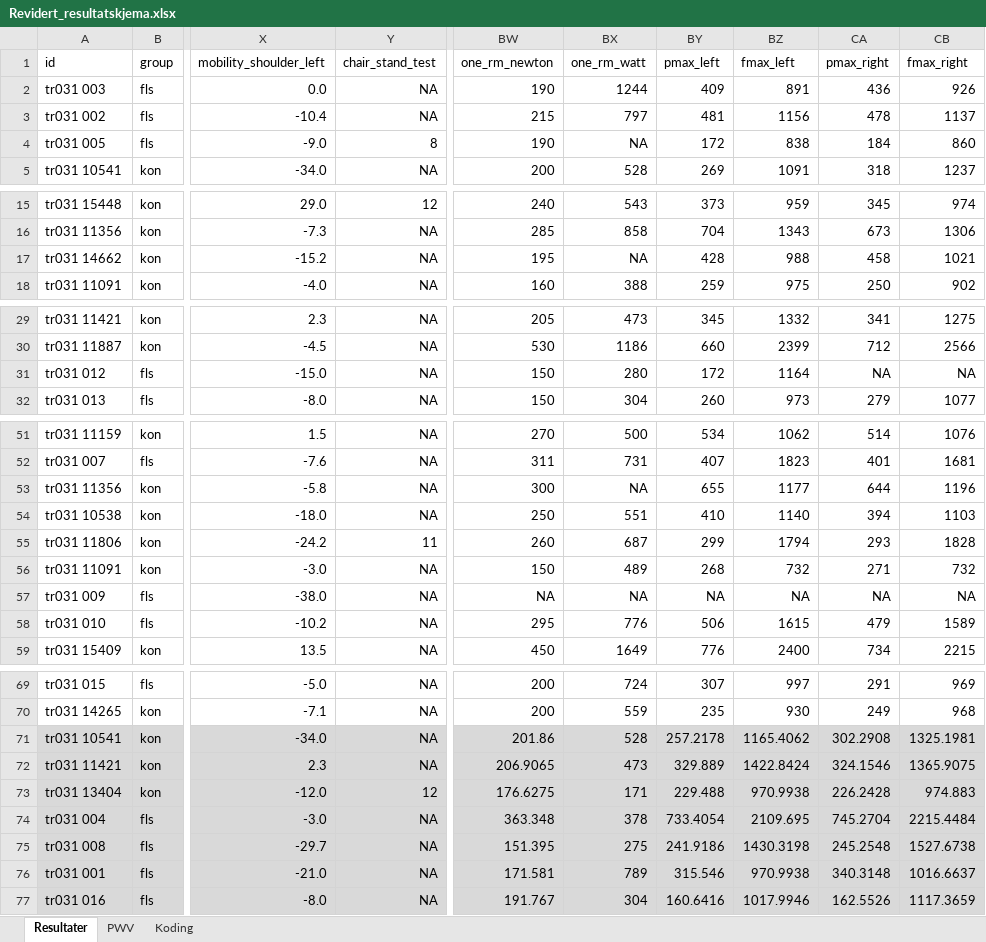
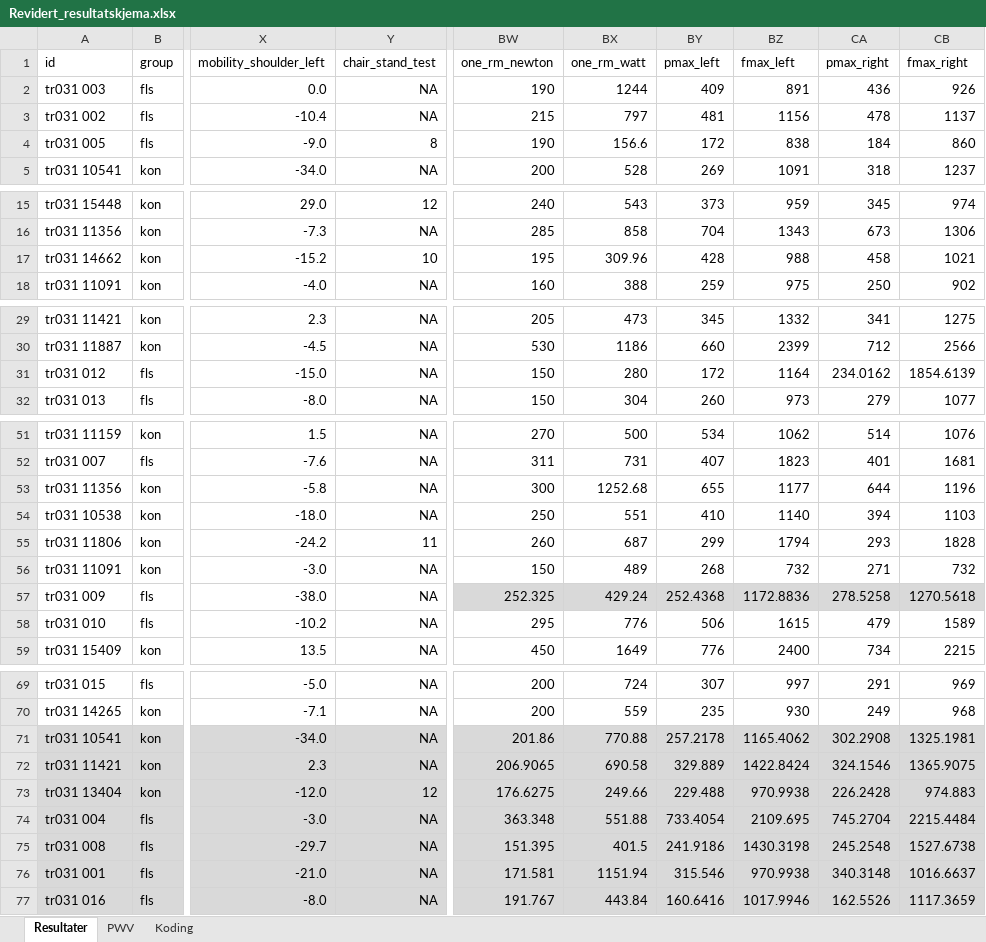
Before and after one commit to Havlor/Master, an Excel workbook: data/Revidert_resultatskjema.xlsx, sheet Resultater, drawn as a sheet; only a part is shown, gaps mark what is left out; values as stored, in another font and other column widths than the file's, no borders; the diff covers the shown part only; the diff names each change by its address in the sheet, - before the commit and + after, or states it on an @@ line.

```diff
--- a/data/Revidert_resultatskjema.xlsx (sheet Resultater)
+++ b/data/Revidert_resultatskjema.xlsx (sheet Resultater)
-BX4 (one_rm_watt): NA
+BX4 (one_rm_watt): 156.6
-Y17 (chair_stand_test): NA
+Y17 (chair_stand_test): 10
-BX17 (one_rm_watt): NA
+BX17 (one_rm_watt): 309.96
-CA31 (pmax_right): NA
+CA31 (pmax_right): 234.0162
-CB31 (fmax_right): NA
+CB31 (fmax_right): 1854.6139
-BX53 (one_rm_watt): NA
+BX53 (one_rm_watt): 1252.68
-BW57 (one_rm_newton): NA
+BW57 (one_rm_newton): 252.325
-BW57:CB57 fill: none
+BW57:CB57 fill: #D9D9D9
-BX57 (one_rm_watt): NA
+BX57 (one_rm_watt): 429.24
-BY57 (pmax_left): NA
+BY57 (pmax_left): 252.4368
-BZ57 (fmax_left): NA
+BZ57 (fmax_left): 1172.8836
-CA57 (pmax_right): NA
+CA57 (pmax_right): 278.5258
-CB57 (fmax_right): NA
+CB57 (fmax_right): 1270.5618
-BX71 (one_rm_watt): 528
+BX71 (one_rm_watt): 770.88
-BX72 (one_rm_watt): 473
+BX72 (one_rm_watt): 690.58
-BX73 (one_rm_watt): 171
+BX73 (one_rm_watt): 249.66
-BX74 (one_rm_watt): 378
+BX74 (one_rm_watt): 551.88
-BX75 (one_rm_watt): 275
+BX75 (one_rm_watt): 401.5
-BX76 (one_rm_watt): 789
+BX76 (one_rm_watt): 1151.94
-BX77 (one_rm_watt): 304
+BX77 (one_rm_watt): 443.84
```
Also changed, not shown: 1 edited cell elsewhere in this sheet, 4 other files.
